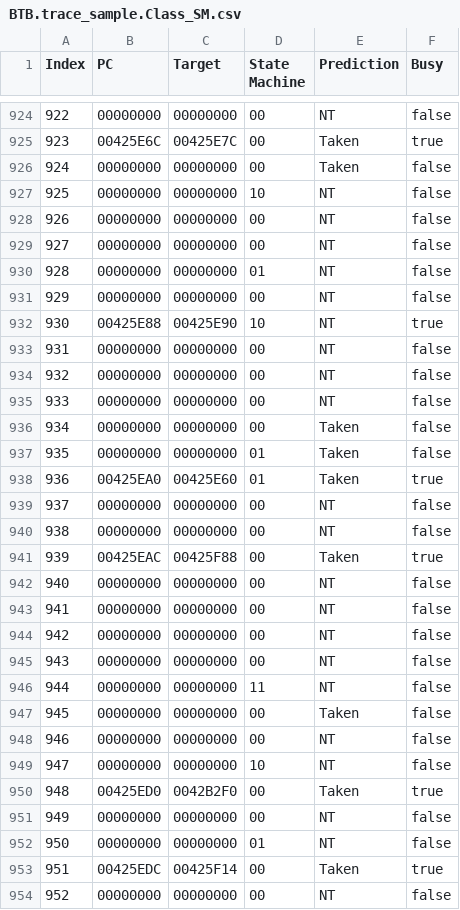
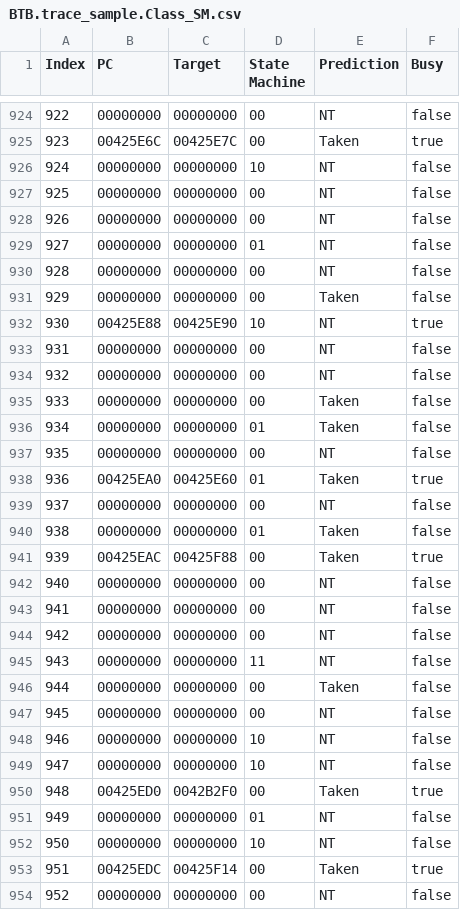
Before and after one commit to D3r3k23/BranchTargetBuffer, a CSV file: output/BTB.trace_sample.Class_SM.csv, drawn as a sheet; only a part is shown, gaps mark what is left out; the diff covers the shown part only.

```diff
--- a/output/BTB.trace_sample.Class_SM.csv
+++ b/output/BTB.trace_sample.Class_SM.csv
@@ -925,8 +925,8 @@ Index, PC, Target, State Machine, Prediction, Busy
  923, 00425E6C, 00425E7C, 00, Taken, true
- 924, 00000000, 00000000, 00, Taken, false
- 925, 00000000, 00000000, 10, NT   , false
+ 924, 00000000, 00000000, 10, NT   , false
+ 925, 00000000, 00000000, 00, NT   , false
  926, 00000000, 00000000, 00, NT   , false
- 927, 00000000, 00000000, 00, NT   , false
- 928, 00000000, 00000000, 01, NT   , false
- 929, 00000000, 00000000, 00, NT   , false
+ 927, 00000000, 00000000, 01, NT   , false
+ 928, 00000000, 00000000, 00, NT   , false
+ 929, 00000000, 00000000, 00, Taken, false
  930, 00425E88, 00425E90, 10, NT   , true
@@ -934,8 +934,8 @@ Index, PC, Target, State Machine, Prediction, Busy
  932, 00000000, 00000000, 00, NT   , false
- 933, 00000000, 00000000, 00, NT   , false
- 934, 00000000, 00000000, 00, Taken, false
- 935, 00000000, 00000000, 01, Taken, false
+ 933, 00000000, 00000000, 00, Taken, false
+ 934, 00000000, 00000000, 01, Taken, false
+ 935, 00000000, 00000000, 00, NT   , false
  936, 00425EA0, 00425E60, 01, Taken, true
  937, 00000000, 00000000, 00, NT   , false
- 938, 00000000, 00000000, 00, NT   , false
+ 938, 00000000, 00000000, 01, Taken, false
  939, 00425EAC, 00425F88, 00, Taken, true
@@ -944,10 +944,10 @@ Index, PC, Target, State Machine, Prediction, Busy
  942, 00000000, 00000000, 00, NT   , false
- 943, 00000000, 00000000, 00, NT   , false
- 944, 00000000, 00000000, 11, NT   , false
- 945, 00000000, 00000000, 00, Taken, false
- 946, 00000000, 00000000, 00, NT   , false
+ 943, 00000000, 00000000, 11, NT   , false
+ 944, 00000000, 00000000, 00, Taken, false
+ 945, 00000000, 00000000, 00, NT   , false
+ 946, 00000000, 00000000, 10, NT   , false
  947, 00000000, 00000000, 10, NT   , false
  948, 00425ED0, 0042B2F0, 00, Taken, true
- 949, 00000000, 00000000, 00, NT   , false
- 950, 00000000, 00000000, 01, NT   , false
+ 949, 00000000, 00000000, 01, NT   , false
+ 950, 00000000, 00000000, 10, NT   , false
  951, 00425EDC, 00425F14, 00, Taken, true
```
Also changed, not shown: 42 edited cells elsewhere in this file, 6 other files.
